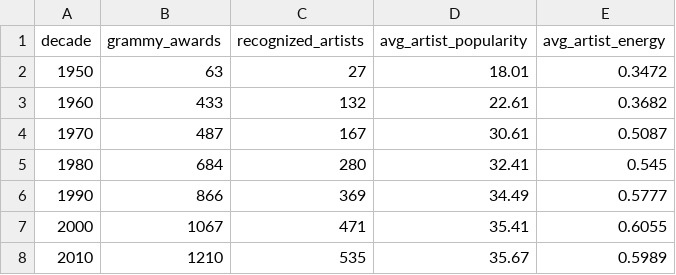
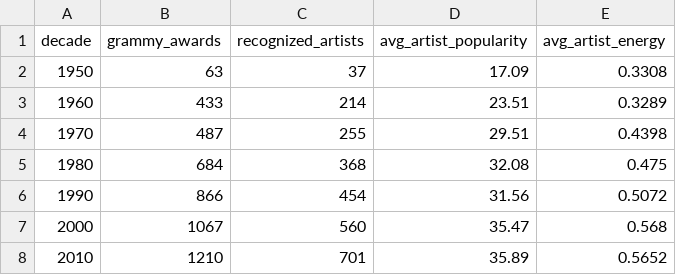
Before and after one commit to driosoft-pro/Workshop-2, a CSV file: docs/evidence/kpis/kpi_3_awards_and_profile_by_decade.csv, drawn as a sheet.

```diff
--- a/docs/evidence/kpis/kpi_3_awards_and_profile_by_decade.csv
+++ b/docs/evidence/kpis/kpi_3_awards_and_profile_by_decade.csv
@@ -1,8 +1,8 @@
 decade,grammy_awards,recognized_artists,avg_artist_popularity,avg_artist_energy
-1950,63,27,18.01,0.3472
-1960,433,132,22.61,0.3682
-1970,487,167,30.61,0.5087
-1980,684,280,32.41,0.545
-1990,866,369,34.49,0.5777
-2000,1067,471,35.41,0.6055
-2010,1210,535,35.67,0.5989
+1950,63,37,17.09,0.3308
+1960,433,214,23.51,0.3289
+1970,487,255,29.51,0.4398
+1980,684,368,32.08,0.475
+1990,866,454,31.56,0.5072
+2000,1067,560,35.47,0.568
+2010,1210,701,35.89,0.5652
```
Also changed, not shown: docs/evidence/kpis/kpi_1_genre_split.csv, docs/evidence/kpis/kpi_1_popularity_by_grammy_recognition.csv, 39 other files.
